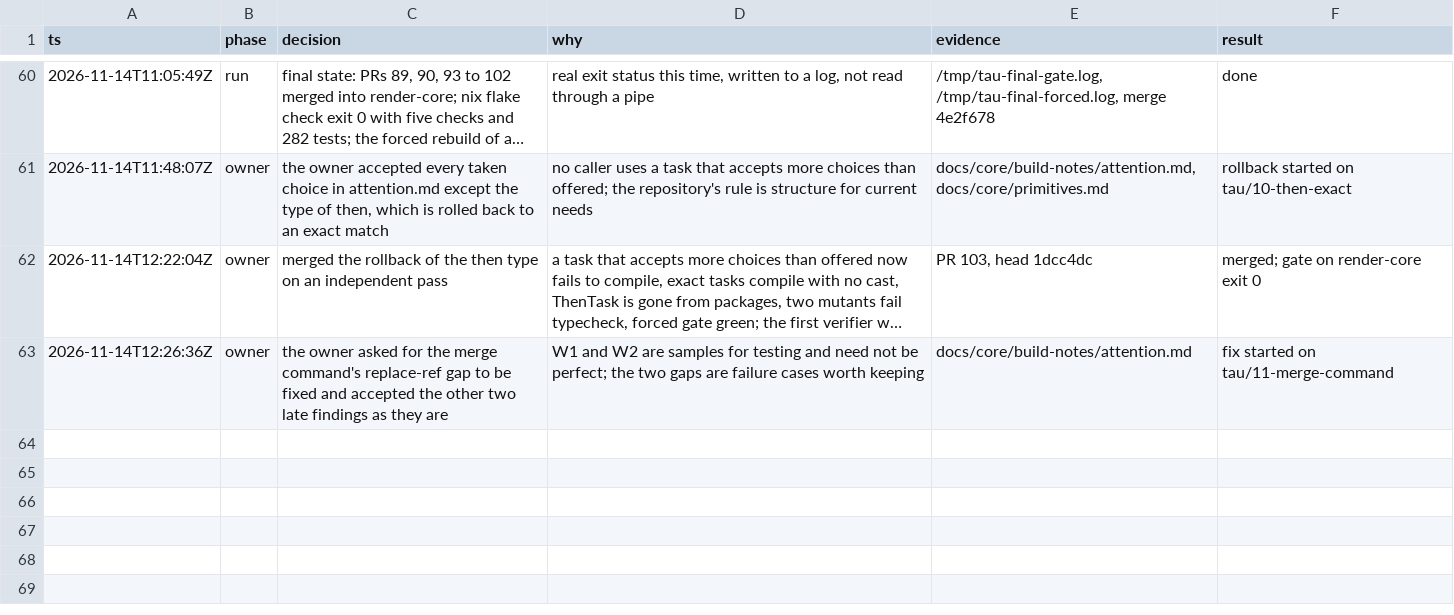
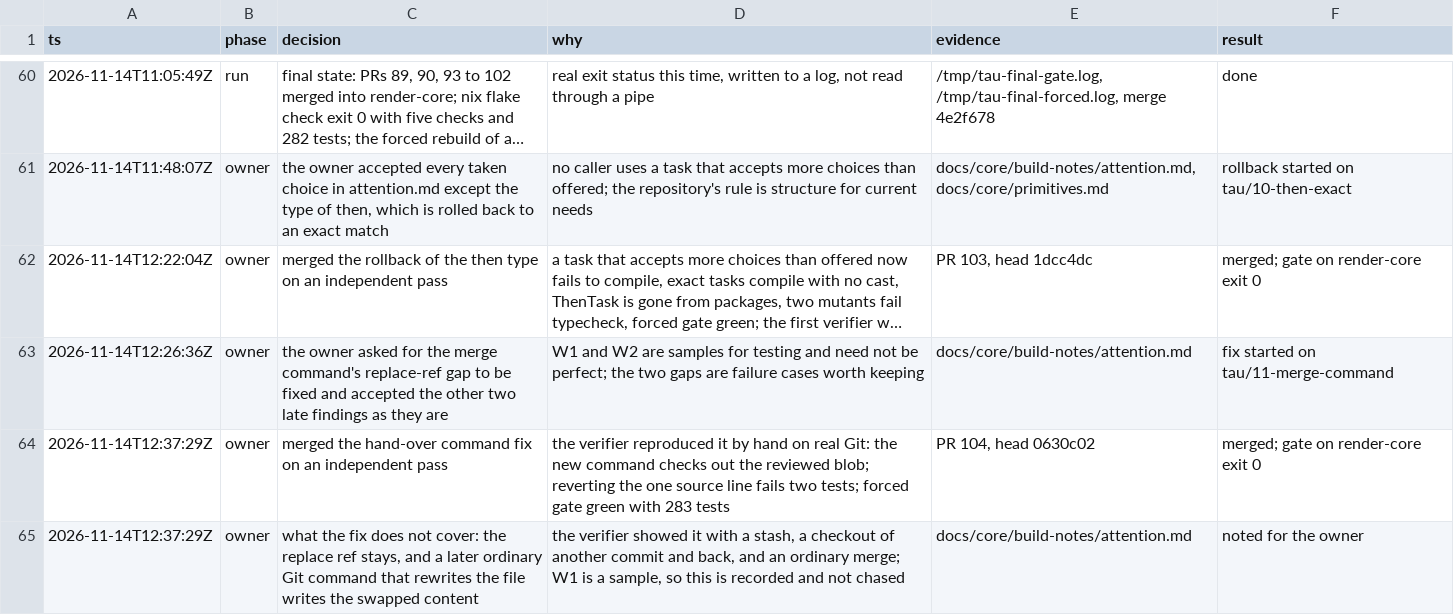
Before and after one commit to vicrdguez/render, a TSV file: docs/core/build-log.tsv, drawn as a sheet; only a part is shown, gaps mark what is left out; long unchanged cells end in …; the diff names each change by its address in the sheet, - before the commit and + after, or states it on an @@ line.

Commit message:
docs: record the hand-over fix and what it leaves

```diff
--- a/docs/core/build-log.tsv
+++ b/docs/core/build-log.tsv
+row 64: 2026-11-14T12:37:29Z | owner | merged the hand-over command fix on an independent pass | the verifier reproduced it by hand on real Git: the new command checks out the reviewed blob; reverting the one source line fails two tests; forced gate green with 283 tests | PR 104, head 0630c02 | merged; gate on render-core exit 0
+row 65: 2026-11-14T12:37:29Z | owner | what the fix does not cover: the replace ref stays, and a later ordinary Git command that rewrites the file writes the swapped content | the verifier showed it with a stash, a checkout of another commit and back, and an ordinary merge; W1 is a sample, so this is recorded and not chased | docs/core/build-notes/attention.md | noted for the owner
```
Also changed, not shown: 1 other file.
